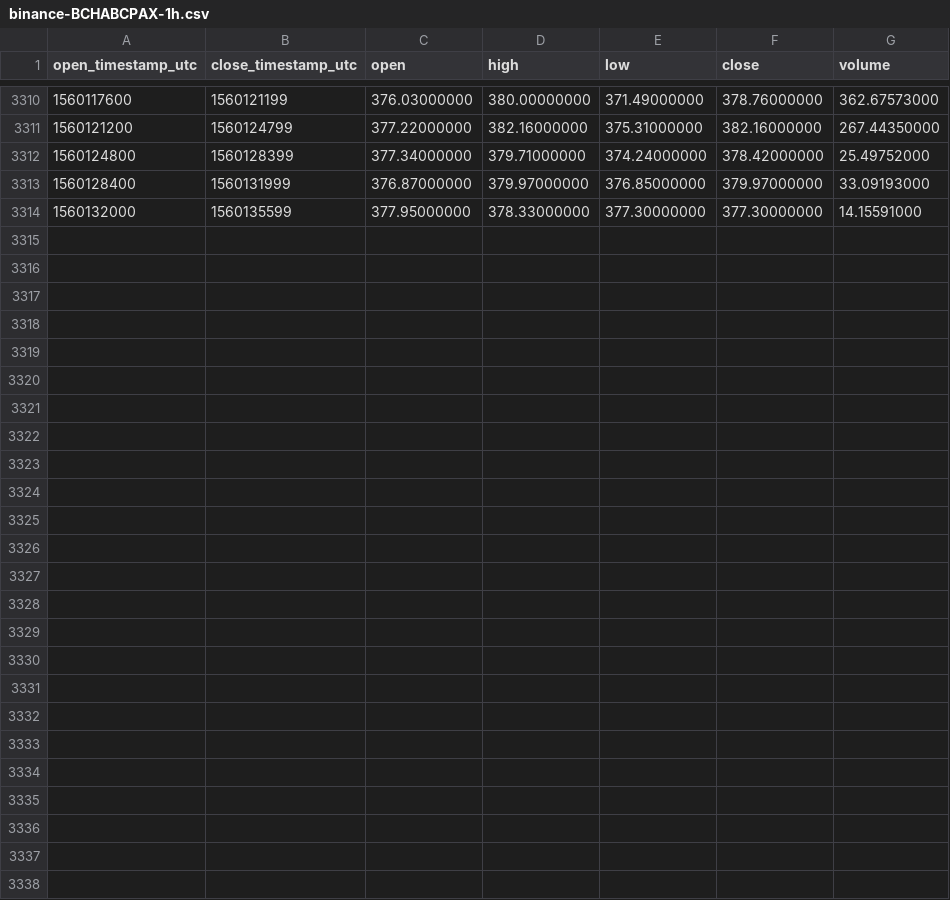
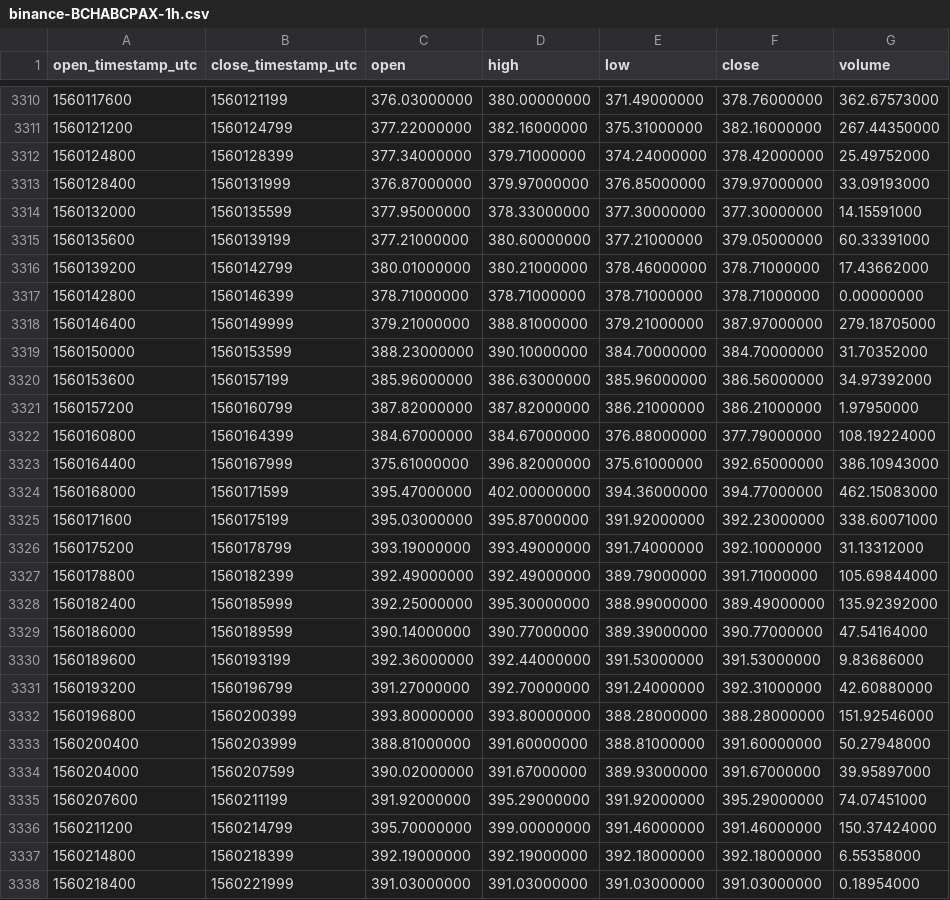
Before and after one commit to cryptobigbro/binance-BCHABCPAX, a CSV file: binance-BCHABCPAX-1h.csv, drawn as a sheet; only a part is shown, gaps mark what is left out.

Commit message:
Update OHLCV data.

```diff
--- a/binance-BCHABCPAX-1h.csv
+++ b/binance-BCHABCPAX-1h.csv
@@ -3314 +3314,25 @@ open_timestamp_utc,close_timestamp_utc,open,high,low,close,volume
 1560132000,1560135599,377.95000000,378.33000000,377.30000000,377.30000000,14.15591000
+1560135600,1560139199,377.21000000,380.60000000,377.21000000,379.05000000,60.33391000
+1560139200,1560142799,380.01000000,380.21000000,378.46000000,378.71000000,17.43662000
+1560142800,1560146399,378.71000000,378.71000000,378.71000000,378.71000000,0.00000000
+1560146400,1560149999,379.21000000,388.81000000,379.21000000,387.97000000,279.18705000
+1560150000,1560153599,388.23000000,390.10000000,384.70000000,384.70000000,31.70352000
+1560153600,1560157199,385.96000000,386.63000000,385.96000000,386.56000000,34.97392000
+1560157200,1560160799,387.82000000,387.82000000,386.21000000,386.21000000,1.97950000
+1560160800,1560164399,384.67000000,384.67000000,376.88000000,377.79000000,108.19224000
+1560164400,1560167999,375.61000000,396.82000000,375.61000000,392.65000000,386.10943000
+1560168000,1560171599,395.47000000,402.00000000,394.36000000,394.77000000,462.15083000
+1560171600,1560175199,395.03000000,395.87000000,391.92000000,392.23000000,338.60071000
+1560175200,1560178799,393.19000000,393.49000000,391.74000000,392.10000000,31.13312000
+1560178800,1560182399,392.49000000,392.49000000,389.79000000,391.71000000,105.69844000
+1560182400,1560185999,392.25000000,395.30000000,388.99000000,389.49000000,135.92392000
+1560186000,1560189599,390.14000000,390.77000000,389.39000000,390.77000000,47.54164000
+1560189600,1560193199,392.36000000,392.44000000,391.53000000,391.53000000,9.83686000
+1560193200,1560196799,391.27000000,392.70000000,391.24000000,392.31000000,42.60880000
+1560196800,1560200399,393.80000000,393.80000000,388.28000000,388.28000000,151.92546000
+1560200400,1560203999,388.81000000,391.60000000,388.81000000,391.60000000,50.27948000
+1560204000,1560207599,390.02000000,391.67000000,389.93000000,391.67000000,39.95897000
+1560207600,1560211199,391.92000000,395.29000000,391.92000000,395.29000000,74.07451000
+1560211200,1560214799,395.70000000,399.00000000,391.46000000,391.46000000,150.37424000
+1560214800,1560218399,392.19000000,392.19000000,392.18000000,392.18000000,6.55358000
+1560218400,1560221999,391.03000000,391.03000000,391.03000000,391.03000000,0.18954000
```
Also changed, not shown: binance-BCHABCPAX-1d.csv.
